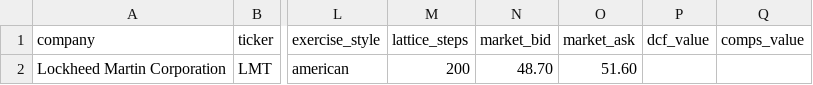
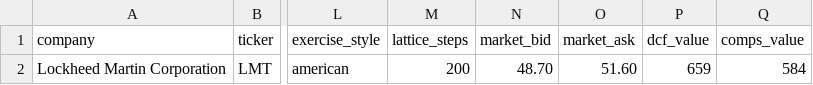
Before and after one commit to javierpalacio010-dot/lmt-valuation-option-greeks-lab, a CSV file: data/company_inputs.csv, drawn as a sheet; only a part is shown, gaps mark what is left out; the diff names each change by its address in the sheet, - before the commit and + after, or states it on an @@ line.

```diff
--- a/data/company_inputs.csv
+++ b/data/company_inputs.csv
-P2 (dcf_value): (empty)
+P2 (dcf_value): 659
-Q2 (comps_value): (empty)
+Q2 (comps_value): 584
```
Also changed, not shown: data/source_documentation.csv, 3 other files.
